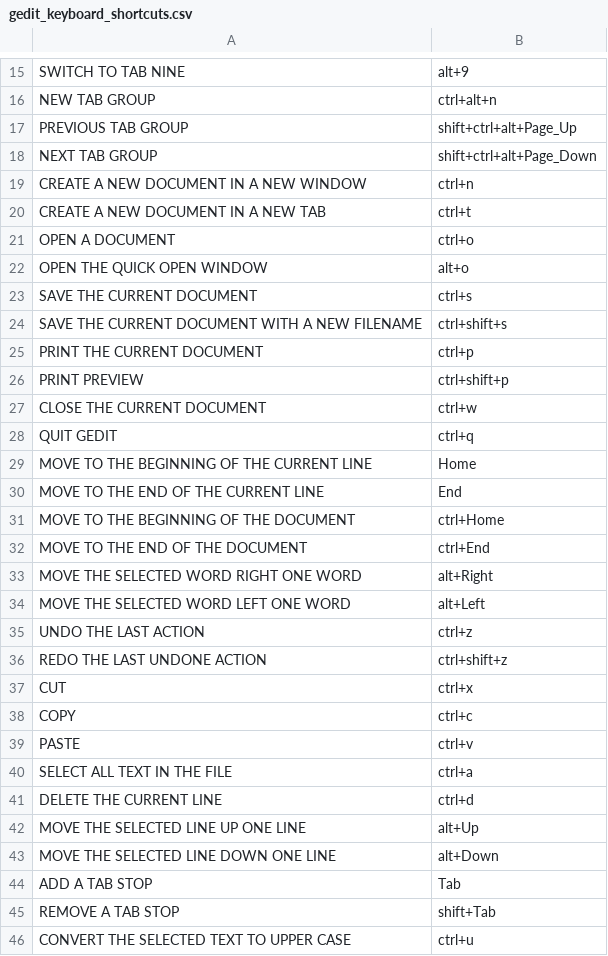
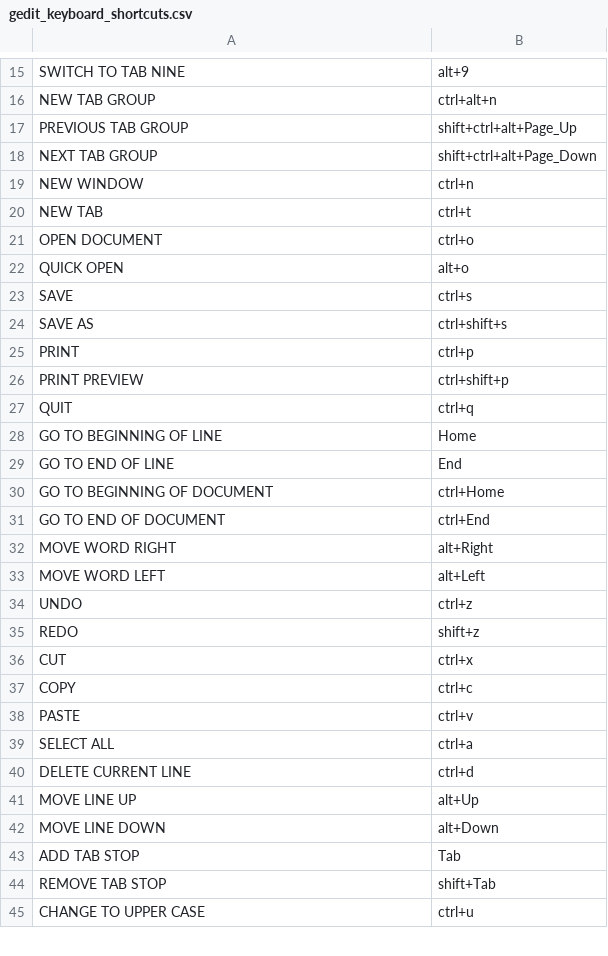
Before and after one commit to ragumagu/vaac, a CSV file: data/keys/gedit_keyboard_shortcuts.csv, drawn as a sheet; only a part is shown, gaps mark what is left out; the diff covers the shown part only.

Commit message:
Improved dataset

```diff
--- a/data/keys/gedit_keyboard_shortcuts.csv
+++ b/data/keys/gedit_keyboard_shortcuts.csv
@@ -18,20 +18,19 @@ PREVIOUS TAB GROUP,shift+ctrl+alt+Page_Up
 NEXT TAB GROUP,shift+ctrl+alt+Page_Down
-CREATE A NEW DOCUMENT IN A NEW WINDOW,ctrl+n
-CREATE A NEW DOCUMENT IN A NEW TAB,ctrl+t
-OPEN A DOCUMENT,ctrl+o
-OPEN THE QUICK OPEN WINDOW,alt+o
-SAVE THE CURRENT DOCUMENT,ctrl+s
-SAVE THE CURRENT DOCUMENT WITH A NEW FILENAME,ctrl+shift+s
-PRINT THE CURRENT DOCUMENT,ctrl+p
+NEW WINDOW,ctrl+n
+NEW TAB,ctrl+t
+OPEN DOCUMENT,ctrl+o
+QUICK OPEN,alt+o
+SAVE,ctrl+s
+SAVE AS,ctrl+shift+s
+PRINT,ctrl+p
 PRINT PREVIEW,ctrl+shift+p
-CLOSE THE CURRENT DOCUMENT,ctrl+w
-QUIT GEDIT,ctrl+q
-MOVE TO THE BEGINNING OF THE CURRENT LINE,Home
-MOVE TO THE END OF THE CURRENT LINE,End
-MOVE TO THE BEGINNING OF THE DOCUMENT,ctrl+Home
-MOVE TO THE END OF THE DOCUMENT,ctrl+End
-MOVE THE SELECTED WORD RIGHT ONE WORD,alt+Right
-MOVE THE SELECTED WORD LEFT ONE WORD,alt+Left
-UNDO THE LAST ACTION,ctrl+z
-REDO THE LAST UNDONE ACTION,ctrl+shift+z
+QUIT,ctrl+q
+GO TO BEGINNING OF LINE,Home
+GO TO END OF LINE,End
+GO TO BEGINNING OF DOCUMENT,ctrl+Home
+GO TO END OF DOCUMENT,ctrl+End
+MOVE WORD RIGHT,alt+Right
+MOVE WORD LEFT,alt+Left
+UNDO,ctrl+z
+REDO,shift+z
 CUT,ctrl+x
@@ -39,8 +38,8 @@ COPY,ctrl+c
 PASTE,ctrl+v
-SELECT ALL TEXT IN THE FILE,ctrl+a
-DELETE THE CURRENT LINE,ctrl+d
-MOVE THE SELECTED LINE UP ONE LINE,alt+Up
-MOVE THE SELECTED LINE DOWN ONE LINE,alt+Down
-ADD A TAB STOP,Tab
-REMOVE A TAB STOP,shift+Tab
-CONVERT THE SELECTED TEXT TO UPPER CASE,ctrl+u
+SELECT ALL,ctrl+a
+DELETE CURRENT LINE,ctrl+d
+MOVE LINE UP,alt+Up
+MOVE LINE DOWN,alt+Down
+ADD TAB STOP,Tab
+REMOVE TAB STOP,shift+Tab
+CHANGE TO UPPER CASE,ctrl+u
```
Also changed, not shown: 1 added row, 3 removed rows and 13 edited cells elsewhere in this file, data/keys/code_keyboard_shortcuts.csv, data/keys/firefox_keyboard_shortcuts.csv, 13 other files.
